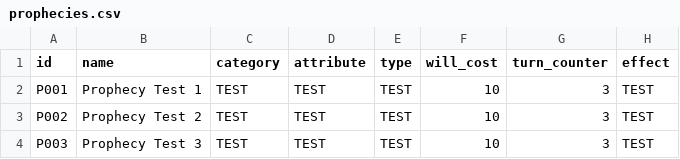
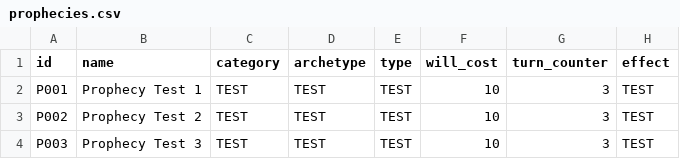
Before and after one commit to SamuelCGP/snip, a CSV file: Data/Cards/prophecies.csv, drawn as a sheet.

Commit message:
added damageeffect and mage card

```diff
--- a/Data/Cards/prophecies.csv
+++ b/Data/Cards/prophecies.csv
@@ -1,2 +1,2 @@
-id,name,category,attribute,type,will_cost,turn_counter,effect
+id,name,category,archetype,type,will_cost,turn_counter,effect
 P001,Prophecy Test 1,TEST,TEST,TEST,10,3,TEST
```
Also changed, not shown: 52 other files.
